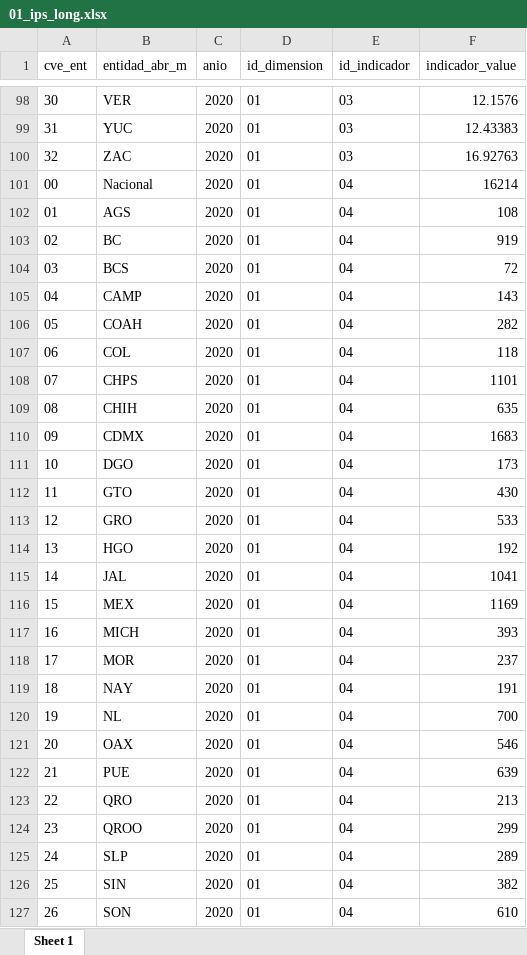
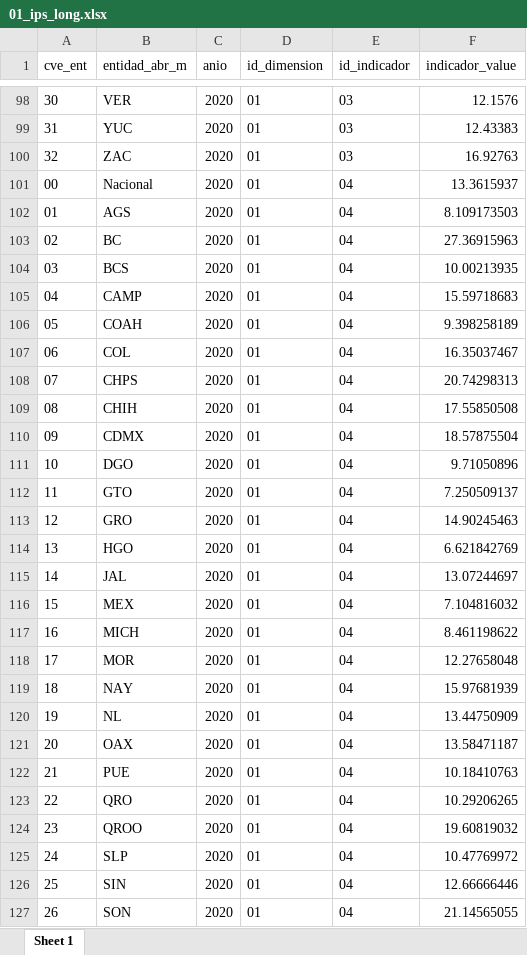
Before and after one commit to mexicocomovamos/mcv_ips, an Excel workbook: 03_ips_clean/01_ips_long.xlsx, sheet Sheet 1, drawn as a sheet; only a part is shown, gaps mark what is left out; values as stored, in another font and other column widths than the file's, no borders; the diff covers the shown part only; the diff names each change by its address in the sheet, - before the commit and + after, or states it on an @@ line.

```diff
--- a/03_ips_clean/01_ips_long.xlsx (sheet Sheet 1)
+++ b/03_ips_clean/01_ips_long.xlsx (sheet Sheet 1)
-F101 (indicador_value): 16214
+F101 (indicador_value): 13.3615937
-F102 (indicador_value): 108
+F102 (indicador_value): 8.109173503
-F103 (indicador_value): 919
+F103 (indicador_value): 27.36915963
-F104 (indicador_value): 72
+F104 (indicador_value): 10.00213935
-F105 (indicador_value): 143
+F105 (indicador_value): 15.59718683
-F106 (indicador_value): 282
+F106 (indicador_value): 9.398258189
-F107 (indicador_value): 118
+F107 (indicador_value): 16.35037467
-F108 (indicador_value): 1101
+F108 (indicador_value): 20.74298313
-F109 (indicador_value): 635
+F109 (indicador_value): 17.55850508
-F110 (indicador_value): 1683
+F110 (indicador_value): 18.57875504
-F111 (indicador_value): 173
+F111 (indicador_value): 9.71050896
-F112 (indicador_value): 430
+F112 (indicador_value): 7.250509137
-F113 (indicador_value): 533
+F113 (indicador_value): 14.90245463
-F114 (indicador_value): 192
+F114 (indicador_value): 6.621842769
-F115 (indicador_value): 1041
+F115 (indicador_value): 13.07244697
-F116 (indicador_value): 1169
+F116 (indicador_value): 7.104816032
-F117 (indicador_value): 393
+F117 (indicador_value): 8.461198622
-F118 (indicador_value): 237
+F118 (indicador_value): 12.27658048
-F119 (indicador_value): 191
+F119 (indicador_value): 15.97681939
-F120 (indicador_value): 700
+F120 (indicador_value): 13.44750909
-F121 (indicador_value): 546
+F121 (indicador_value): 13.58471187
-F122 (indicador_value): 639
+F122 (indicador_value): 10.18410763
-F123 (indicador_value): 213
+F123 (indicador_value): 10.29206265
-F124 (indicador_value): 299
+F124 (indicador_value): 19.60819032
-F125 (indicador_value): 289
+F125 (indicador_value): 10.47769972
-F126 (indicador_value): 382
+F126 (indicador_value): 12.66666446
-F127 (indicador_value): 610
+F127 (indicador_value): 21.14565055
```
Also changed, not shown: 567 edited cells elsewhere in this sheet, 03_ips_clean/00_ips_wide_norm_complete.xlsx, 03_ips_clean/00_ips_wide_norm_complete_abs.xlsx, 7 other files.
